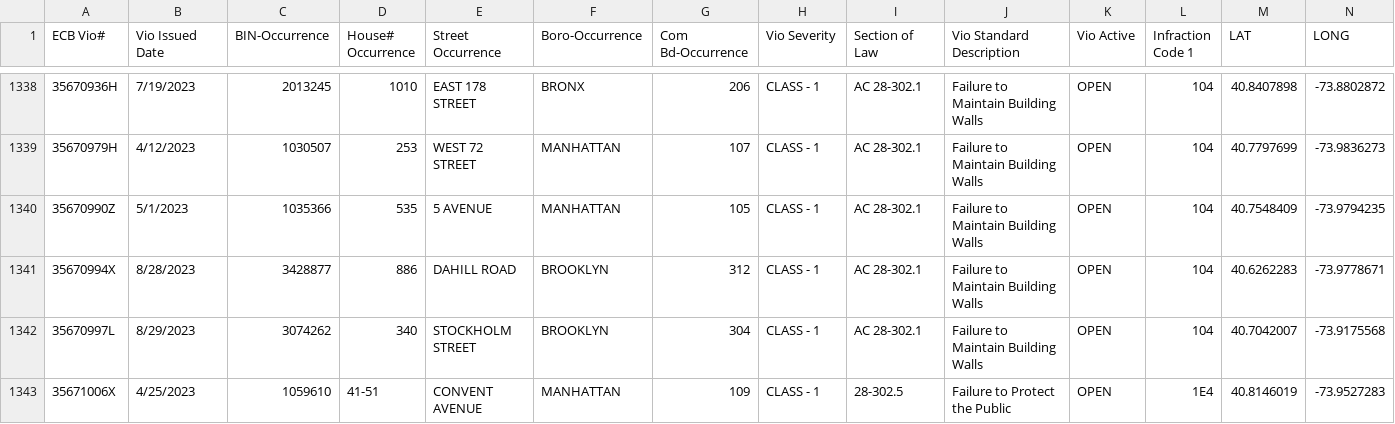
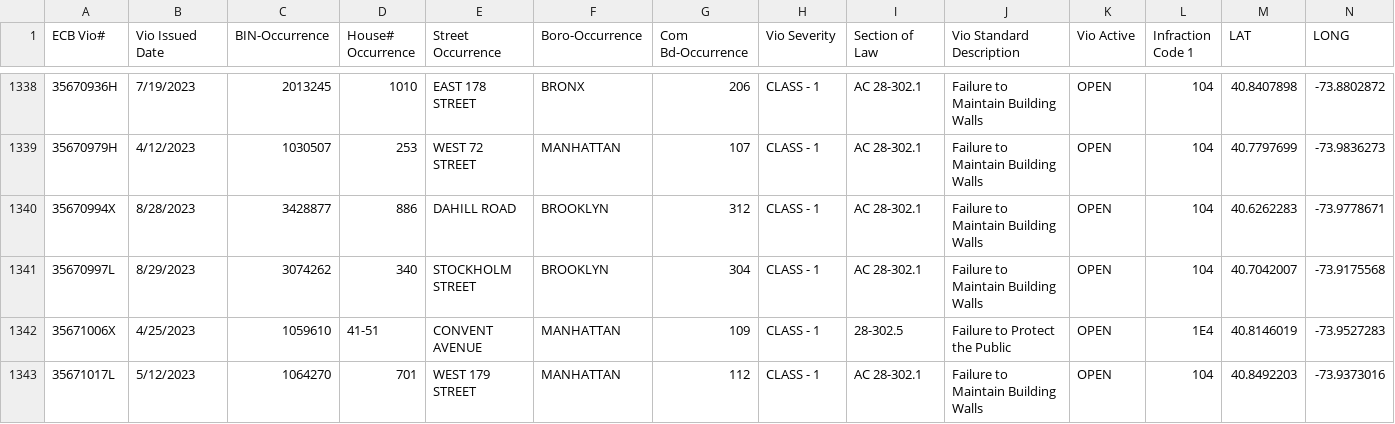
Before and after one commit to NYCDOB/FacadeSafetyReport, a CSV file: data/ActiveFacadeECBViolation.csv, drawn as a sheet; only a part is shown, gaps mark what is left out; the shorter side is filled out with more unchanged rows; the diff covers the shown part only.

```diff
--- a/data/ActiveFacadeECBViolation.csv
+++ b/data/ActiveFacadeECBViolation.csv
@@ -1339,3 +1339,2 @@ ECB Vio#,Vio Issued Date,BIN-Occurrence,House# Occurrence,Street Occurrence,Boro
 35670979H,4/12/2023,1030507,253,WEST   72 STREET,MANHATTAN,107,CLASS - 1,AC    28-302.1,Failure to Maintain Building Walls,OPEN,104,40.7797699,-73.9836273
-35670990Z,5/1/2023,1035366,535,   5 AVENUE,MANHATTAN,105,CLASS - 1,AC    28-302.1,Failure to Maintain Building Walls,OPEN,104,40.7548409,-73.9794235
 35670994X,8/28/2023,3428877,886,DAHILL ROAD,BROOKLYN,312,CLASS - 1,AC    28-302.1,Failure to Maintain Building Walls,OPEN,104,40.6262283,-73.9778671
```
Also changed, not shown: 1 added row and 3 removed rows elsewhere in this file, 1 other file.
